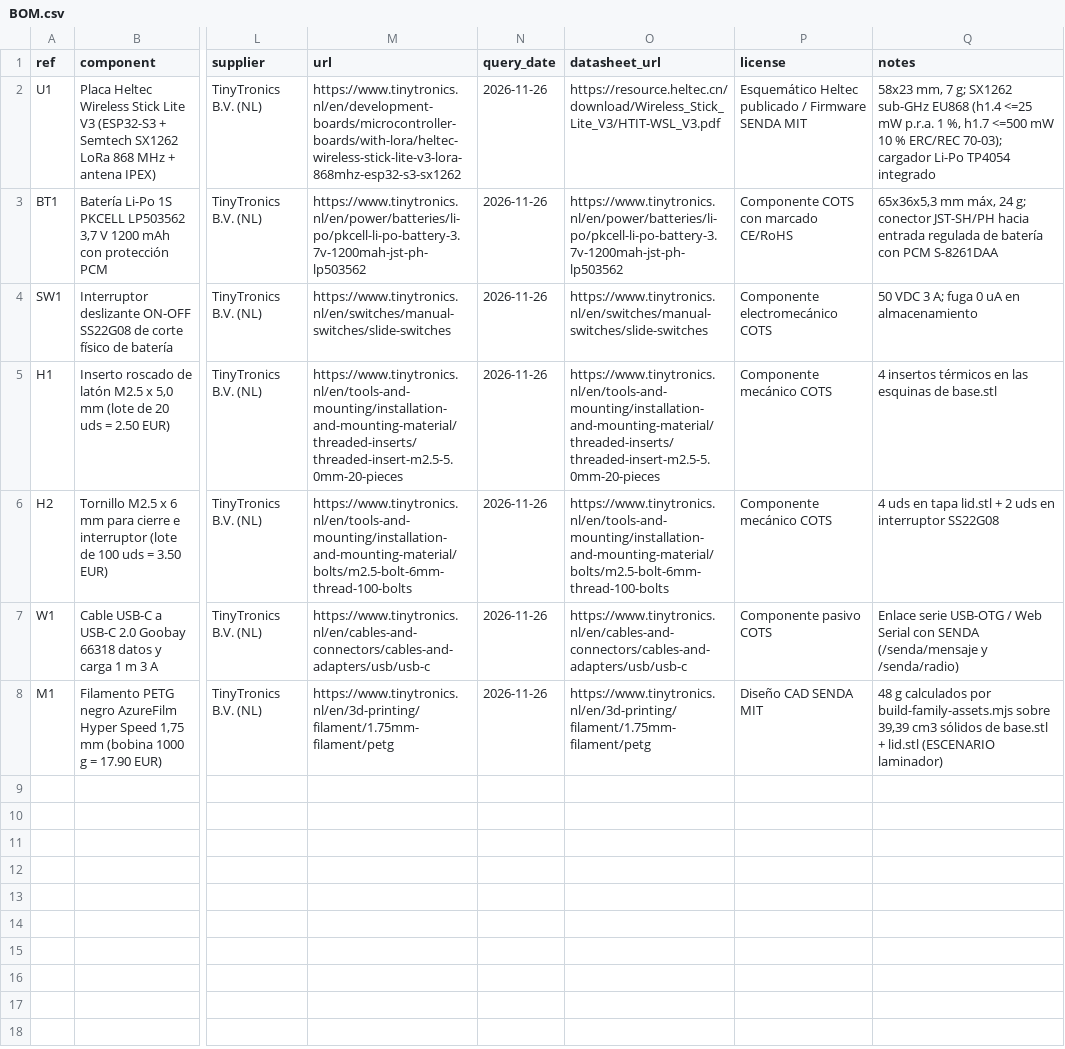
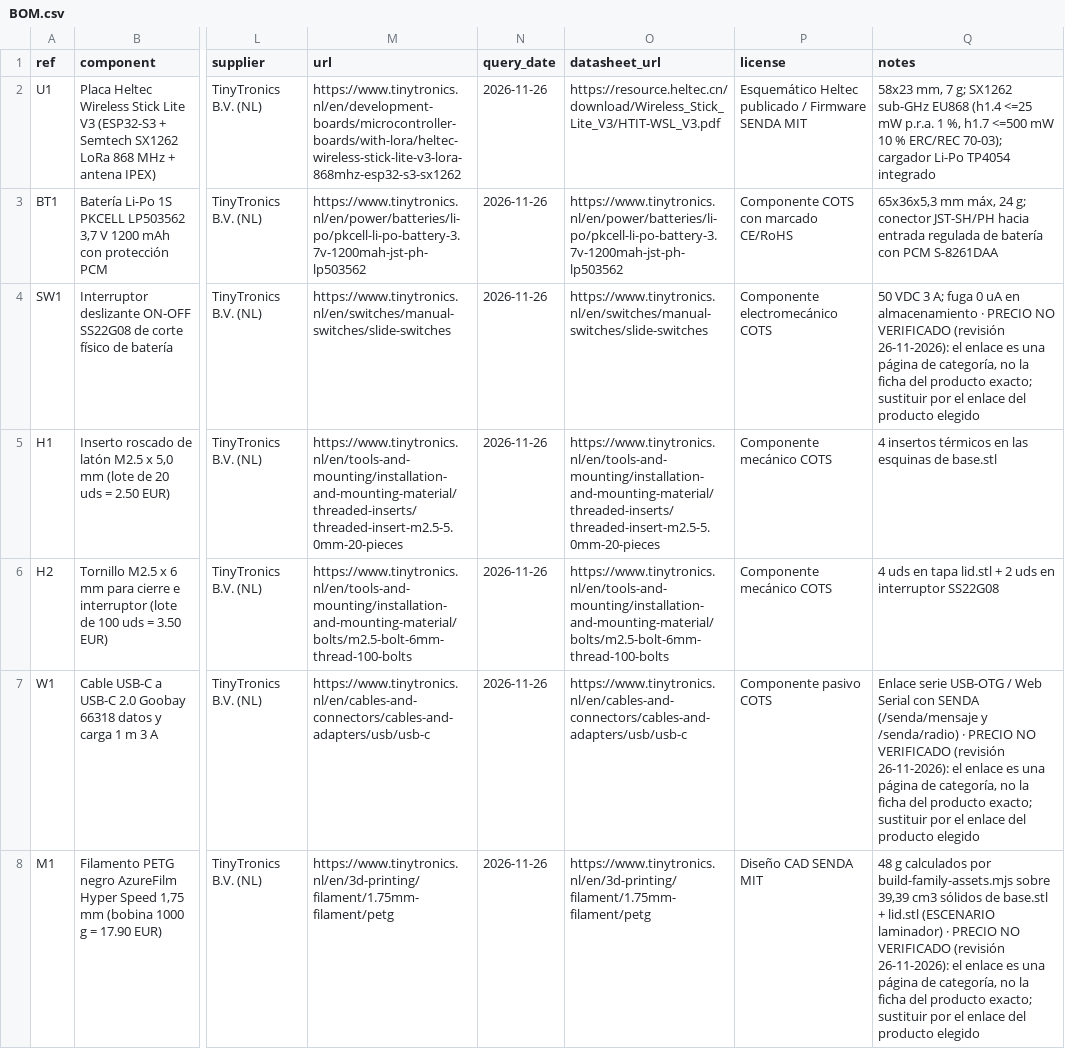
Before and after one commit to abrahamhl/civic-relay, a CSV file: hardware/modules/senda-nodo-lora/BOM.csv, drawn as a sheet; only a part is shown, gaps mark what is left out; the diff names each change by its address in the sheet, - before the commit and + after, or states it on an @@ line.

```diff
--- a/hardware/modules/senda-nodo-lora/BOM.csv
+++ b/hardware/modules/senda-nodo-lora/BOM.csv
-Q4 (notes): …en almacenamiento
+Q4 (notes): …en almacenamiento · PRECIO NO VERIFICADO (revisión 26-11-2026): el enlace es una página de categoría, no la ficha del producto exacto; sustituir por el enlace del producto elegido
-Q7 (notes): …y /senda/radio)
+Q7 (notes): …y /senda/radio) · PRECIO NO VERIFICADO (revisión 26-11-2026): el enlace es una página de categoría, no la ficha del producto exacto; sustituir por el enlace del producto elegido
-Q8 (notes): …(ESCENARIO laminador)
+Q8 (notes): …(ESCENARIO laminador) · PRECIO NO VERIFICADO (revisión 26-11-2026): el enlace es una página de categoría, no la ficha del producto exacto; sustituir por el enlace del producto elegido
```
Also changed, not shown: hardware/modules/senda-baliza-ble/BOM.csv, hardware/modules/senda-estacion-ambiental/BOM.csv, 9 other files.
